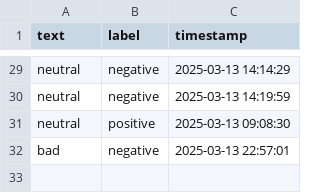
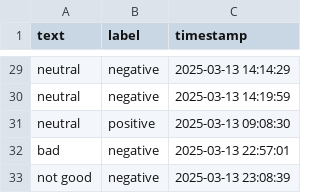
Before and after one commit to Private-Fox7/Sentiment-Analysis-App, a CSV file: feedback_dataset.csv, drawn as a sheet; only a part is shown, gaps mark what is left out.

Commit message:
Update feedback data - 2025-03-13 23:08:40

```diff
--- a/feedback_dataset.csv
+++ b/feedback_dataset.csv
@@ -32 +32,2 @@ neutral,positive,2025-03-13 09:08:30
 bad,negative,2025-03-13 22:57:01
+not good,negative,2025-03-13 23:08:39
```
